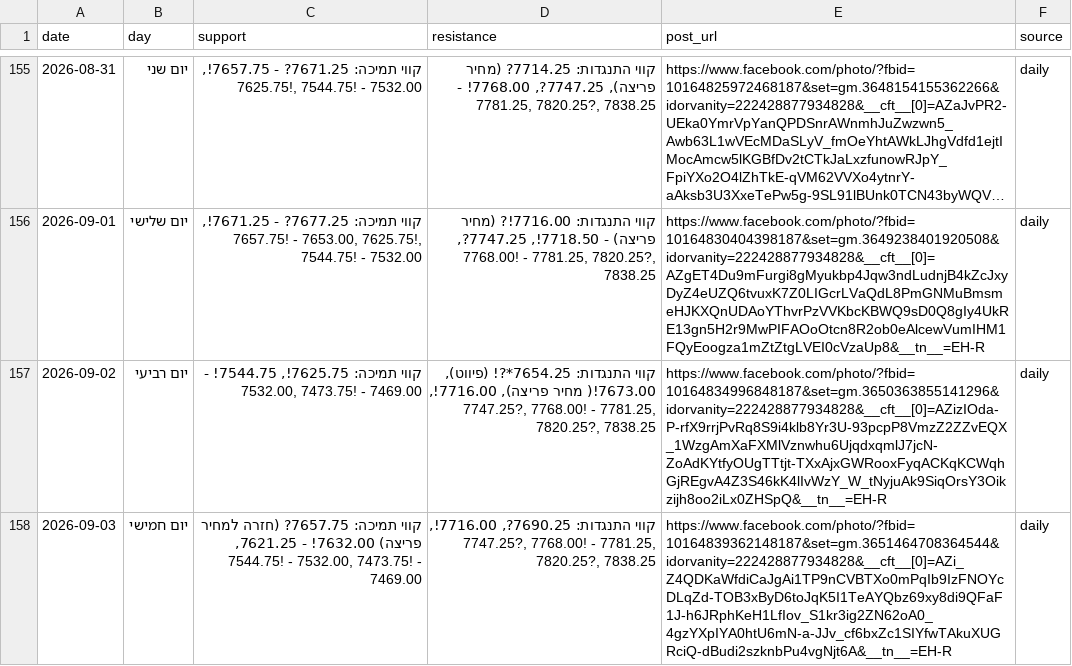
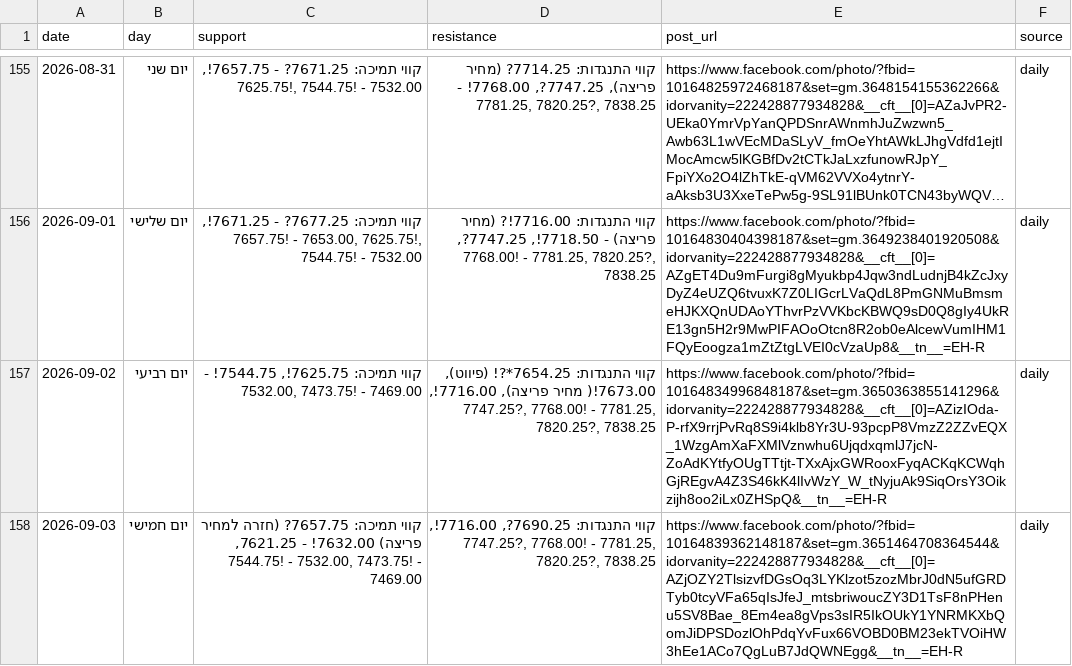
Before and after one commit to orengavish/GevaExtract, a CSV file: output/geva_lines.csv, drawn as a sheet; only a part is shown, gaps mark what is left out; long unchanged cells end in ….

```diff
--- a/output/geva_lines.csv
+++ b/output/geva_lines.csv
@@ -157,2 +157,2 @@ date,day,support,resistance,post_url,source
 2026-09-02,יום רביעי,"קווי תמיכה: 7625.75!, 7544.75! - 7532.00, 7473.75! - 7469.00","קווי התנגדות: 7654.25*?! (פיווט), 7673.00!( מחיר פריצה), 7716.00!, 7747.25?, 7768.00! - 7781.25, 7820.25?, 7838.25",https://www.facebook.com/photo/?fbid=10164834996848187&set=gm.3650363855141296&idorvanity=222428877934828&__cft__[0]=AZizIOda-P-rfX9rrjPvRq8S9i4klb8Yr3U-93pcpP8VmzZ2ZZvEQX_1WzgAmXaFXMlVznwhu6UjqdxqmlJ7jcN-ZoAdKYtfyOUgTTtjt-TXxAjxGWRooxFyqACKqKCWqhGjREgvA4Z3S46kK4lIvWzY_W_tNyjuAk9SiqOrsY3Oikzijh8oo2iLx0ZHSpQ&__tn__=EH-R,daily
-2026-09-03,יום חמישי,"קווי תמיכה: 7657.75? (חזרה למחיר פריצה) 7632.00! - 7621.25, 7544.75! - 7532.00, 7473.75! - 7469.00","קווי התנגדות: 7690.25?, 7716.00!, 7747.25?, 7768.00! - 7781.25, 7820.25?, 7838.25",https://www.facebook.com/photo/?fbid=10164839362148187&set=gm.3651464708364544&idorvanity=222428877934828&__cft__[0]=AZi_Z4QDKaWfdiCaJgAi1TP9nCVBTXo0mPqIb9IzFNOYcDLqZd-TOB3xByD6toJqK5I1TeAYQbz69xy8di9QFaF1J-h6JRphKeH1LfIov_S1kr3ig2ZN62oA0_4gzYXpIYA0htU6mN-a-JJv_cf6bxZc1SIYfwTAkuXUGRciQ-dBudi2szknbPu4vgNjt6A&__tn__=EH-R,daily
+2026-09-03,יום חמישי,"קווי תמיכה: 7657.75? (חזרה למחיר פריצה) 7632.00! - 7621.25, 7544.75! - 7532.00, 7473.75! - 7469.00","קווי התנגדות: 7690.25?, 7716.00!, 7747.25?, 7768.00! - 7781.25, 7820.25?, 7838.25",https://www.facebook.com/photo/?fbid=10164839362148187&set=gm.3651464708364544&idorvanity=222428877934828&__cft__[0]=AZjOZY2TlsizvfDGsOq3LYKlzot5zozMbrJ0dN5ufGRDTyb0tcyVFa65qIsJfeJ_mtsbriwoucZY3D1TsF8nPHenu5SV8Bae_8Em4ea8gVps3sIR5IkOUkY1YNRMKXbQomJiDPSDozlOhPdqYvFux66VOBD0BM23ekTVOiHW3hEe1ACo7QgLuB7JdQWNEgg&__tn__=EH-R,daily
```
Also changed, not shown: 1 other file.
